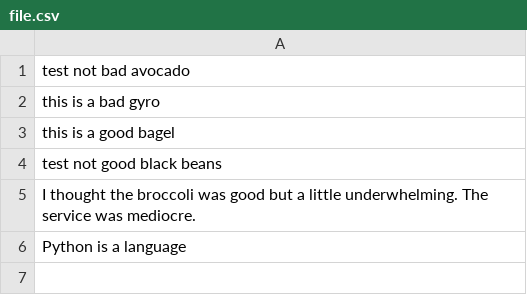
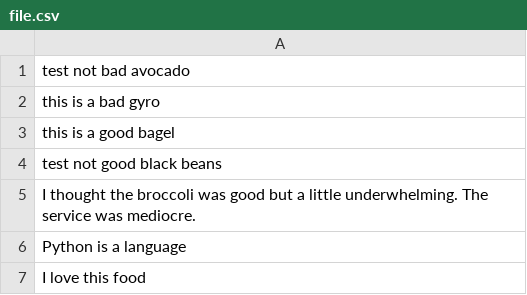
Before and after one commit to taranagar/yelp-review-challenge, a CSV file: data_sample/file.csv, drawn as a sheet; the diff names each change by its address in the sheet, - before the commit and + after, or states it on an @@ line.

```diff
--- a/data_sample/file.csv
+++ b/data_sample/file.csv
+row 7: I love this food
```
Also changed, not shown: dict/ambiance.csv, dict/food.csv, 5 other files.
